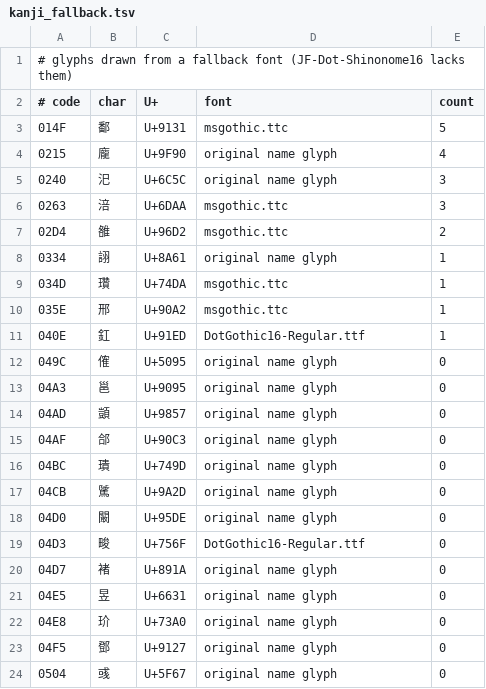
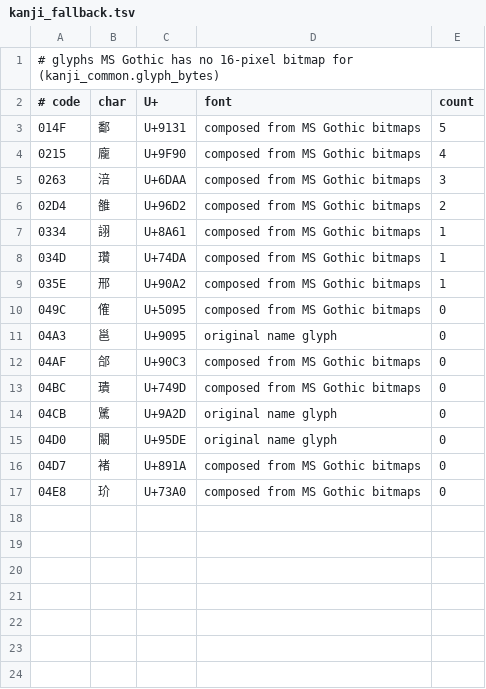
Before and after one commit to pig1800/tokqolfix, a TSV file: assets/fonts/kanji_fallback.tsv, drawn as a sheet.

```diff
--- a/assets/fonts/kanji_fallback.tsv
+++ b/assets/fonts/kanji_fallback.tsv
@@ -1,24 +1,17 @@
-# glyphs drawn from a fallback font (JF-Dot-Shinonome16 lacks them)
+# glyphs MS Gothic has no 16-pixel bitmap for (kanji_common.glyph_bytes)
 # code	char	U+	font	count
-014F	鄱	U+9131	msgothic.ttc	5
-0215	龐	U+9F90	original name glyph	4
-0240	汜	U+6C5C	original name glyph	3
-0263	涪	U+6DAA	msgothic.ttc	3
-02D4	雒	U+96D2	msgothic.ttc	2
-0334	詡	U+8A61	original name glyph	1
-034D	瓚	U+74DA	msgothic.ttc	1
-035E	邢	U+90A2	msgothic.ttc	1
-040E	釭	U+91ED	DotGothic16-Regular.ttf	1
-049C	傕	U+5095	original name glyph	0
+014F	鄱	U+9131	composed from MS Gothic bitmaps	5
+0215	龐	U+9F90	composed from MS Gothic bitmaps	4
+0263	涪	U+6DAA	composed from MS Gothic bitmaps	3
+02D4	雒	U+96D2	composed from MS Gothic bitmaps	2
+0334	詡	U+8A61	composed from MS Gothic bitmaps	1
+034D	瓚	U+74DA	composed from MS Gothic bitmaps	1
+035E	邢	U+90A2	composed from MS Gothic bitmaps	1
+049C	傕	U+5095	composed from MS Gothic bitmaps	0
 04A3	邕	U+9095	original name glyph	0
-04AD	顗	U+9857	original name glyph	0
-04AF	郃	U+90C3	original name glyph	0
-04BC	璝	U+749D	original name glyph	0
+04AF	郃	U+90C3	composed from MS Gothic bitmaps	0
+04BC	璝	U+749D	composed from MS Gothic bitmaps	0
 04CB	騭	U+9A2D	original name glyph	0
 04D0	闞	U+95DE	original name glyph	0
-04D3	畯	U+756F	DotGothic16-Regular.ttf	0
-04D7	褚	U+891A	original name glyph	0
-04E5	昱	U+6631	original name glyph	0
-04E8	玠	U+73A0	original name glyph	0
-04F5	鄧	U+9127	original name glyph	0
-0504	彧	U+5F67	original name glyph	0
+04D7	褚	U+891A	composed from MS Gothic bitmaps	0
+04E8	玠	U+73A0	composed from MS Gothic bitmaps	0
```
Also changed, not shown: decomp/text/kanji_r14/glossary.tsv, 9 other files.
